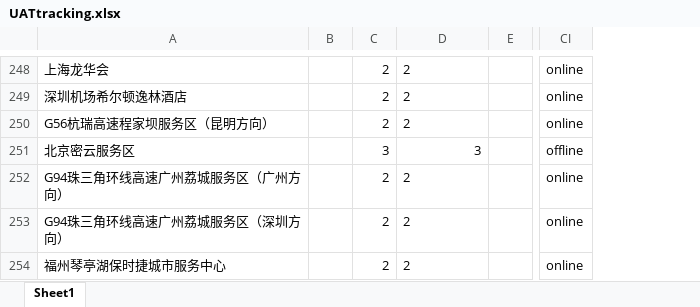
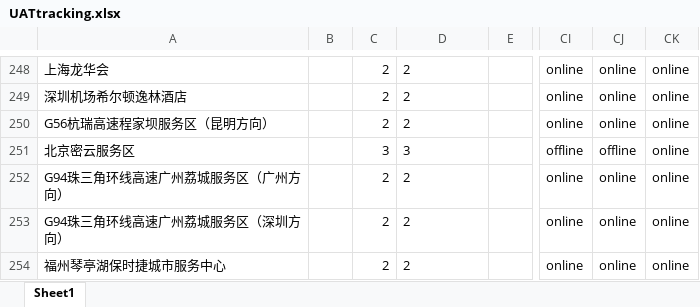
Before and after one commit to Codyyyyyyyy/Demo1, an Excel workbook: UATtracking.xlsx, sheet Sheet1, drawn as a sheet; only a part is shown, gaps mark what is left out; values as stored, in another font and other column widths than the file's, no borders; the diff covers the shown part only; the diff names each change by its address in the sheet, - before the commit and + after, or states it on an @@ line.

```diff
--- a/UATtracking.xlsx (sheet Sheet1)
+++ b/UATtracking.xlsx (sheet Sheet1)
+column CJ, rows 248-254: online | online | online | offline | online | online | online
+column CK, rows 248-254: all online
-D251 alignment: right
+D251 alignment: left
```
Also changed, not shown: 2 edited cells and cell formats elsewhere in this sheet.
